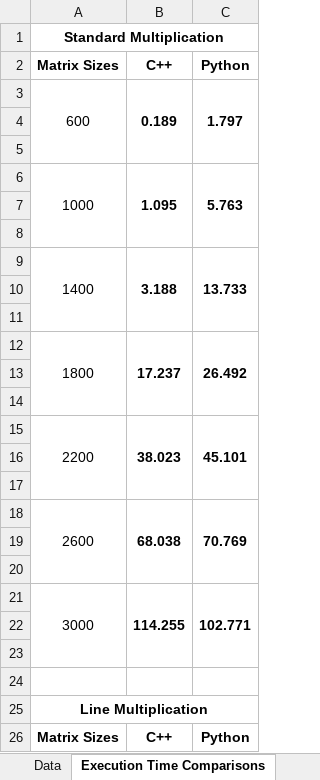
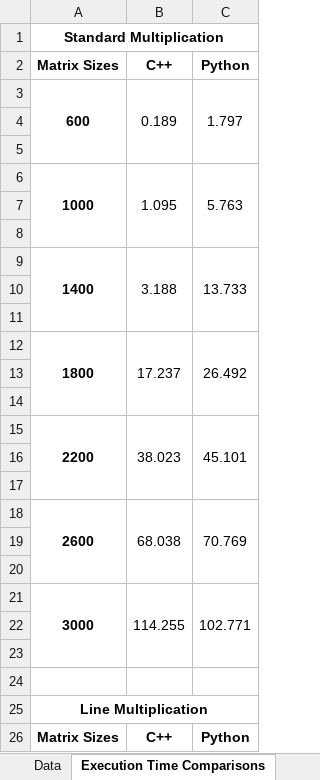
Before and after one commit to kikoveiga/feup-cpd, an Excel workbook: assign1/doc/cpd_data.xlsx, sheet Execution Time Comparisons, drawn as a sheet; only a part is shown; values as stored, in another font and other column widths than the file's, no borders; charts and pictures and conditional formats not drawn; the diff covers the shown part only; the diff names each change by its address in the sheet, - before the commit and + after, or states it on an @@ line.

```diff
--- a/assign1/doc/cpd_data.xlsx (sheet Execution Time Comparisons)
+++ b/assign1/doc/cpd_data.xlsx (sheet Execution Time Comparisons)
-A3 bold: off
+A3 bold: on
-B3:C3 bold: on
+B3:C3 bold: off
-A6 bold: off
+A6 bold: on
-B6:C6 bold: on
+B6:C6 bold: off
-A9 bold: off
+A9 bold: on
-B9:C9 bold: on
+B9:C9 bold: off
-A12 bold: off
+A12 bold: on
-B12:C12 bold: on
+B12:C12 bold: off
-A15 bold: off
+A15 bold: on
-B15:C15 bold: on
+B15:C15 bold: off
-A18 bold: off
+A18 bold: on
-B18:C18 bold: on
+B18:C18 bold: off
-A21 bold: off
+A21 bold: on
-B21:C21 bold: on
+B21:C21 bold: off
```
Also changed, not shown: cell formats elsewhere in this sheet, sheet Data, other sheet tabs, charts or pictures.
